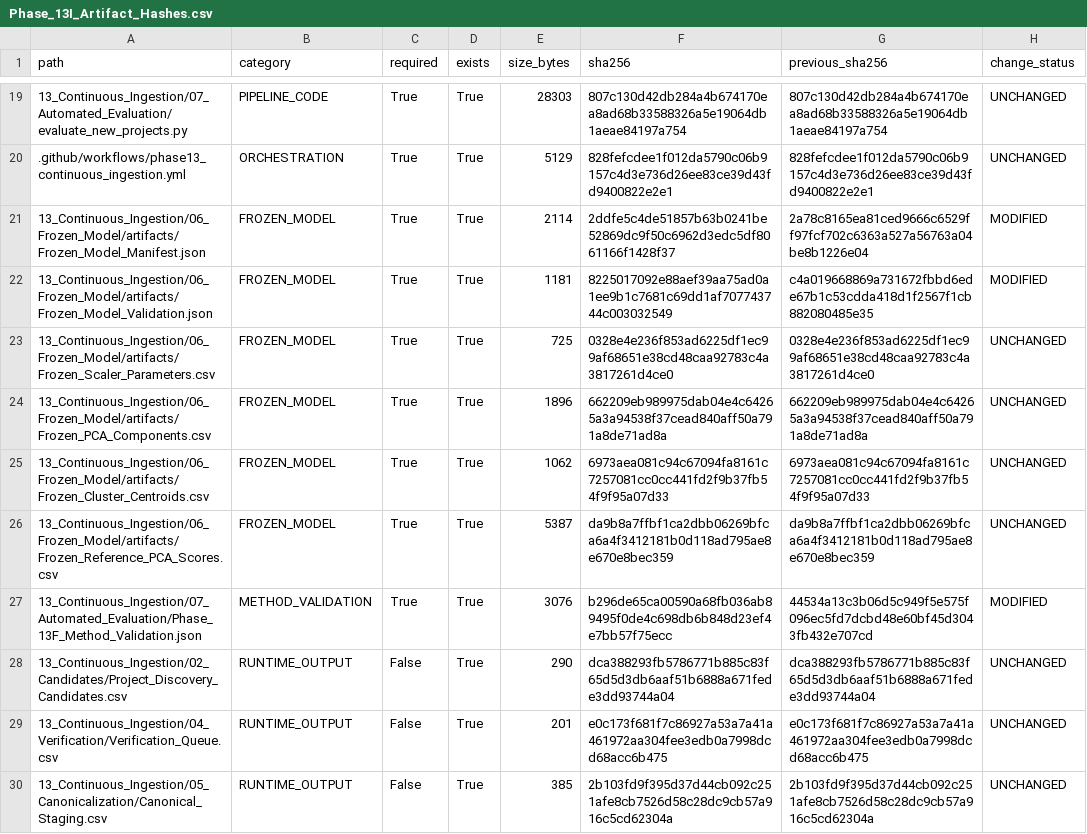
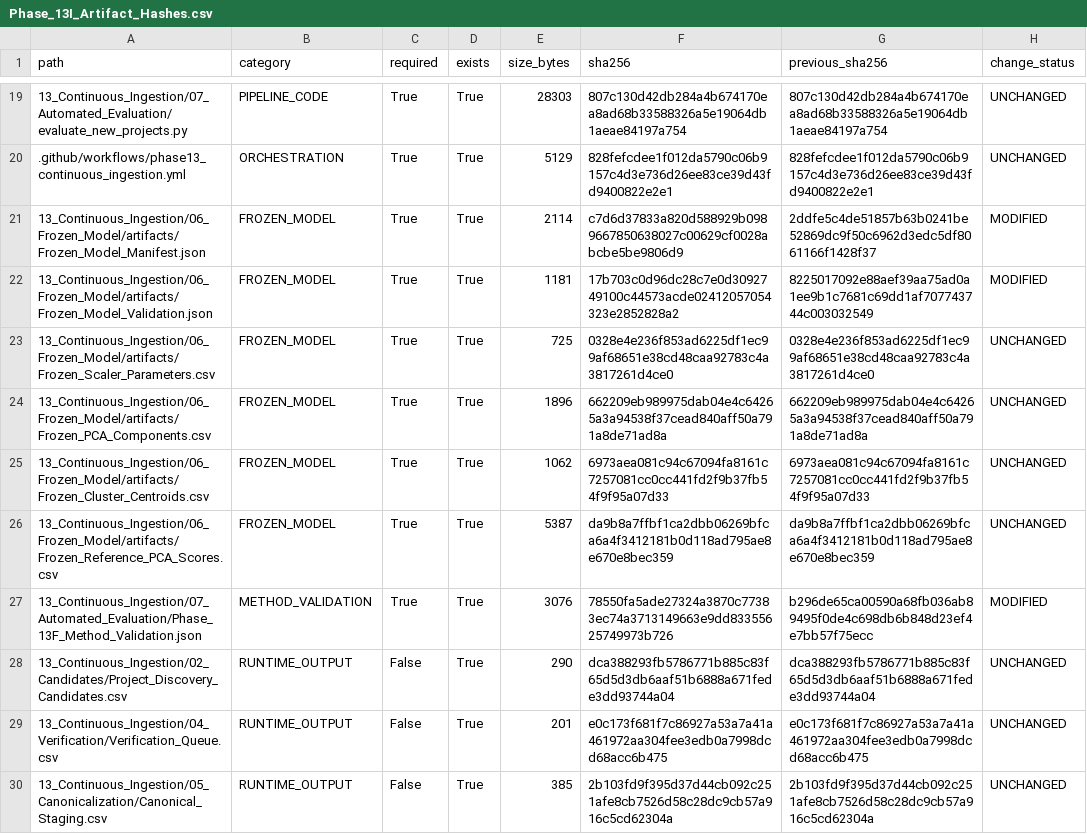
Before and after one commit to Shash-ai/Semiconductor-Credit-Risk-ML, a CSV file: 13_Continuous_Ingestion/08_Governance/Phase_13I_Artifact_Hashes.csv, drawn as a sheet; only a part is shown, gaps mark what is left out.

```diff
--- a/13_Continuous_Ingestion/08_Governance/Phase_13I_Artifact_Hashes.csv
+++ b/13_Continuous_Ingestion/08_Governance/Phase_13I_Artifact_Hashes.csv
@@ -20,4 +20,4 @@ path,category,required,exists,size_bytes,sha256,previous_sha256,change_status
 .github/workflows/phase13_continuous_ingestion.yml,ORCHESTRATION,True,True,5129,828fefcdee1f012da5790c06b9157c4d3e736d26ee83ce39d43fd9400822e2e1,828fefcdee1f012da5790c06b9157c4d3e736d26ee83ce39d43fd9400822e2e1,UNCHANGED
-13_Continuous_Ingestion/06_Frozen_Model/artifacts/Frozen_Model_Manifest.json,FROZEN_MODEL,True,True,2114,2ddfe5c4de51857b63b0241be52869dc9f50c6962d3edc5df8061166f1428f37,2a78c8165ea81ced9666c6529ff97fcf702c6363a527a56763a04be8b1226e04,MODIFIED
-13_Continuous_Ingestion/06_Frozen_Model/artifacts/Frozen_Model_Validation.json,FROZEN_MODEL,True,True,1181,8225017092e88aef39aa75ad0a1ee9b1c7681c69dd1af707743744c003032549,c4a019668869a731672fbbd6ede67b1c53cdda418d1f2567f1cb882080485e35,MODIFIED
+13_Continuous_Ingestion/06_Frozen_Model/artifacts/Frozen_Model_Manifest.json,FROZEN_MODEL,True,True,2114,c7d6d37833a820d588929b0989667850638027c00629cf0028abcbe5be9806d9,2ddfe5c4de51857b63b0241be52869dc9f50c6962d3edc5df8061166f1428f37,MODIFIED
+13_Continuous_Ingestion/06_Frozen_Model/artifacts/Frozen_Model_Validation.json,FROZEN_MODEL,True,True,1181,17b703c0d96dc28c7e0d3092749100c44573acde02412057054323e2852828a2,8225017092e88aef39aa75ad0a1ee9b1c7681c69dd1af707743744c003032549,MODIFIED
 13_Continuous_Ingestion/06_Frozen_Model/artifacts/Frozen_Scaler_Parameters.csv,FROZEN_MODEL,True,True,725,0328e4e236f853ad6225df1ec99af68651e38cd48caa92783c4a3817261d4ce0,0328e4e236f853ad6225df1ec99af68651e38cd48caa92783c4a3817261d4ce0,UNCHANGED
@@ -26,3 +26,3 @@ path,category,required,exists,size_bytes,sha256,previous_sha256,change_status
 13_Continuous_Ingestion/06_Frozen_Model/artifacts/Frozen_Reference_PCA_Scores.csv,FROZEN_MODEL,True,True,5387,da9b8a7ffbf1ca2dbb06269bfca6a4f3412181b0d118ad795ae8e670e8bec359,da9b8a7ffbf1ca2dbb06269bfca6a4f3412181b0d118ad795ae8e670e8bec359,UNCHANGED
-13_Continuous_Ingestion/07_Automated_Evaluation/Phase_13F_Method_Validation.json,METHOD_VALIDATION,True,True,3076,b296de65ca00590a68fb036ab89495f0de4c698db6b848d23ef4e7bb57f75ecc,44534a13c3b06d5c949f5e575f096ec5fd7dcbd48e60bf45d3043fb432e707cd,MODIFIED
+13_Continuous_Ingestion/07_Automated_Evaluation/Phase_13F_Method_Validation.json,METHOD_VALIDATION,True,True,3076,78550fa5ade27324a3870c77383ec74a3713149663e9dd83355625749973b726,b296de65ca00590a68fb036ab89495f0de4c698db6b848d23ef4e7bb57f75ecc,MODIFIED
 13_Continuous_Ingestion/02_Candidates/Project_Discovery_Candidates.csv,RUNTIME_OUTPUT,False,True,290,dca388293fb5786771b885c83f65d5d3db6aaf51b6888a671fede3dd93744a04,dca388293fb5786771b885c83f65d5d3db6aaf51b6888a671fede3dd93744a04,UNCHANGED
```
Also changed, not shown: 13_Continuous_Ingestion/08_Governance/Phase_13I_Change_Register.csv, 10 other files.
